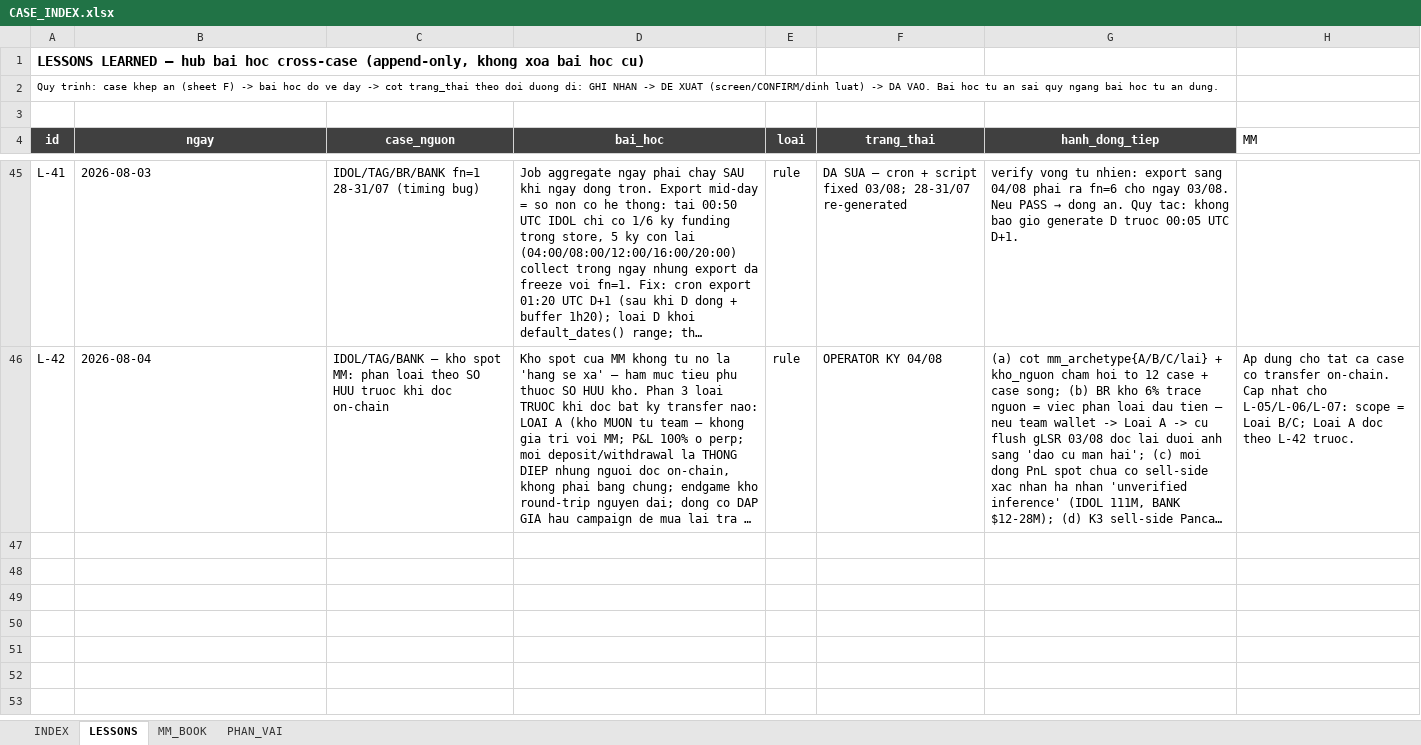
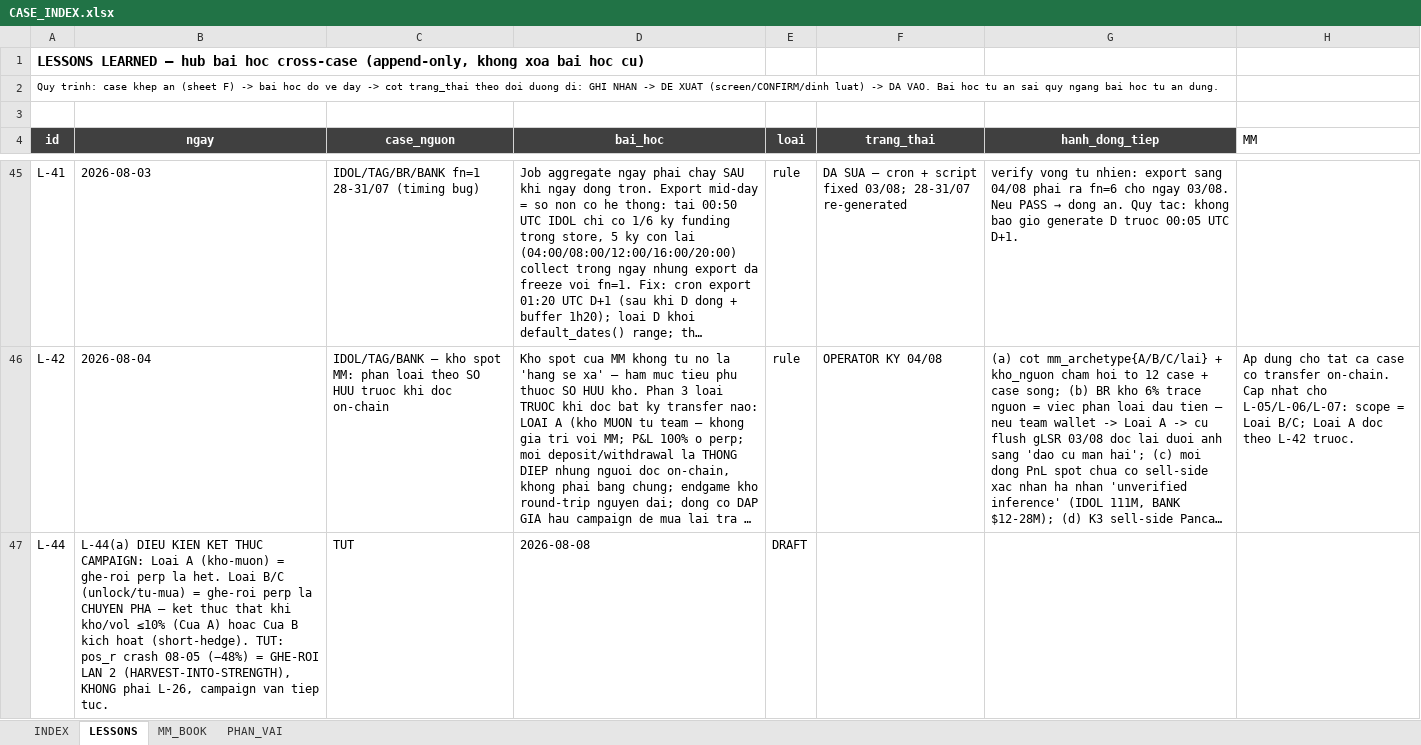
Before and after one commit to Tienbui228/whale_data, an Excel workbook: docs/case_files/CASE_INDEX.xlsx, sheet LESSONS, drawn as a sheet; only a part is shown, gaps mark what is left out; long unchanged cells end in …; values as stored, in another font and other column widths than the file's, no borders; the diff covers the shown part only; the diff names each change by its address in the sheet, - before the commit and + after, or states it on an @@ line.

```diff
--- a/docs/case_files/CASE_INDEX.xlsx (sheet LESSONS)
+++ b/docs/case_files/CASE_INDEX.xlsx (sheet LESSONS)
+row 47: L-44 | L-44(a) DIEU KIEN KET THUC CAMPAIGN: Loai A (kho-muon) = ghe-roi perp la het. Loai B/C (unlock/tu-mua) = ghe-roi perp la CHUYEN PHA — ket thuc that khi kho/vol ≤10% (Cua A) hoac Cua B kich hoat (short-hedge). TUT: pos_r crash 08-05 (−48%) = GHE-ROI LAN 2 (HARVEST-INTO-STRENGTH), KHONG phai L-26, campaign van tiep tuc. | TUT | 2026-08-08 | DRAFT
```
Also changed, not shown: 1 added row elsewhere in this sheet, docs/case_files/CASE_TUT.xlsx, 7 other files.
